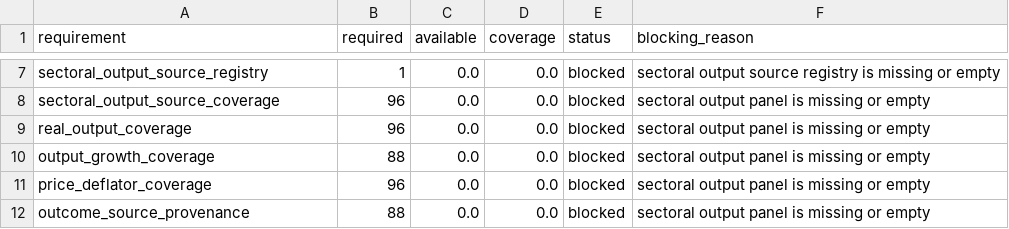
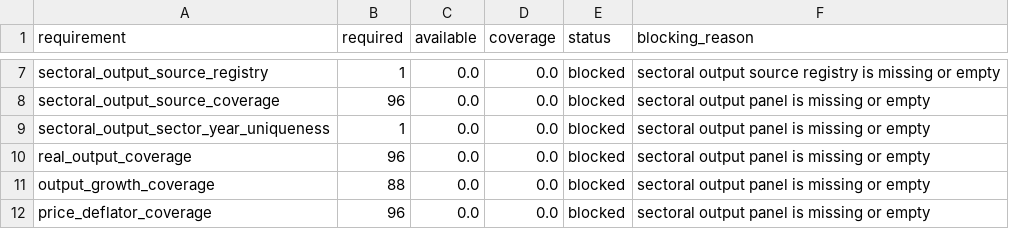
Before and after one commit to DiogoRibeiro7/portugal-external-growth-1960-1973, a CSV file: results/live/empirical_readiness_audit.csv, drawn as a sheet; only a part is shown, gaps mark what is left out; the shorter side is filled out with more unchanged rows; the diff names each change by its address in the sheet, - before the commit and + after, or states it on an @@ line.

```diff
--- a/results/live/empirical_readiness_audit.csv
+++ b/results/live/empirical_readiness_audit.csv
+row 9: sectoral_output_sector_year_uniqueness | 1 | 0.0 | 0.0 | blocked | sectoral output panel is missing or empty
```
Also changed, not shown: results/live/empirical_prerequisite_status.csv, results/live/model_specification_registry.csv, 32 other files.
